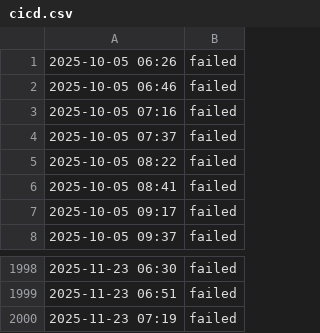
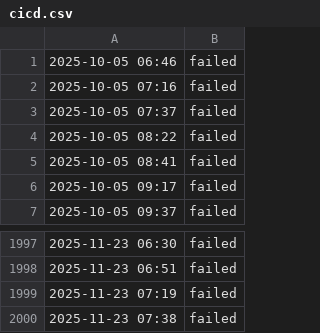
Before and after one commit to aryan4859/ForgeMonitor, a CSV file: content/logs/cicd.csv, drawn as a sheet; only a part is shown, gaps mark what is left out.

```diff
--- a/content/logs/cicd.csv
+++ b/content/logs/cicd.csv
@@ -1,2 +1 @@
-2025-10-05 06:26, failed
 2025-10-05 06:46, failed
@@ -2000 +1999,2 @@
 2025-11-23 07:19, failed
+2025-11-23 07:38, failed
```
Also changed, not shown: content/logs/api.csv, content/logs/challenge.csv, 4 other files.
